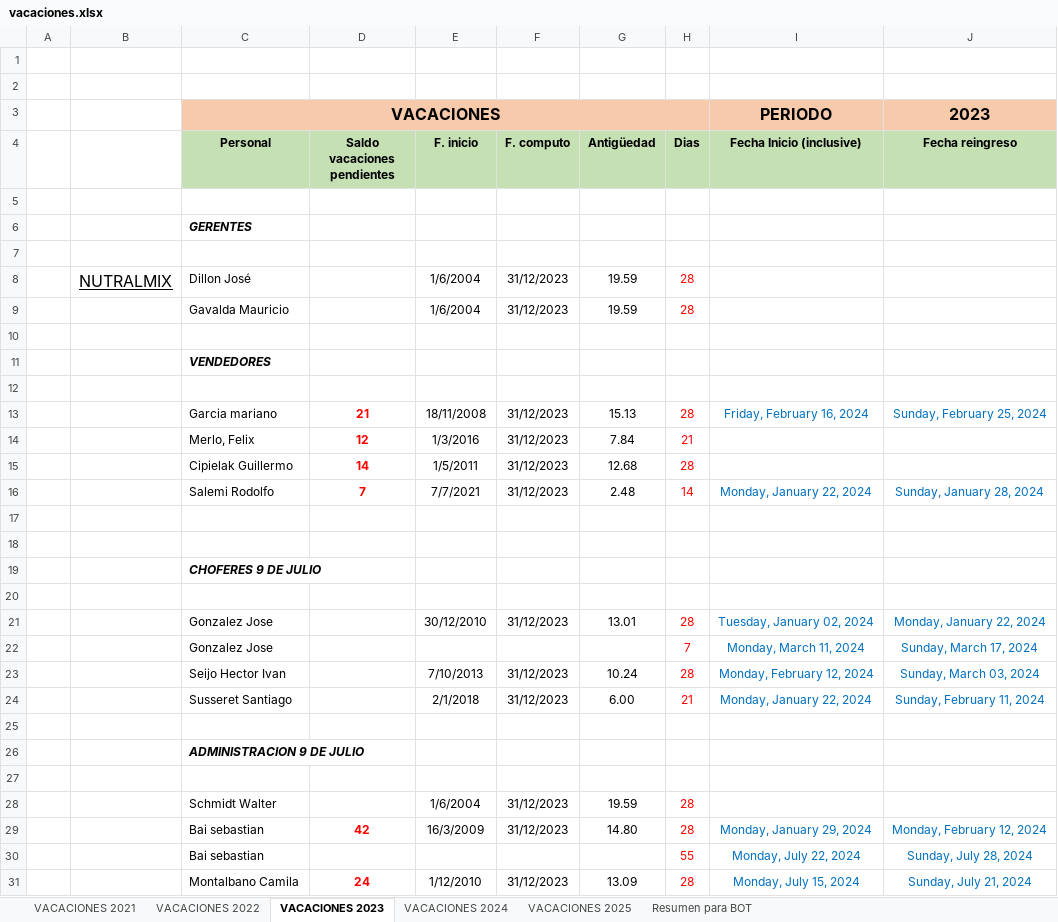
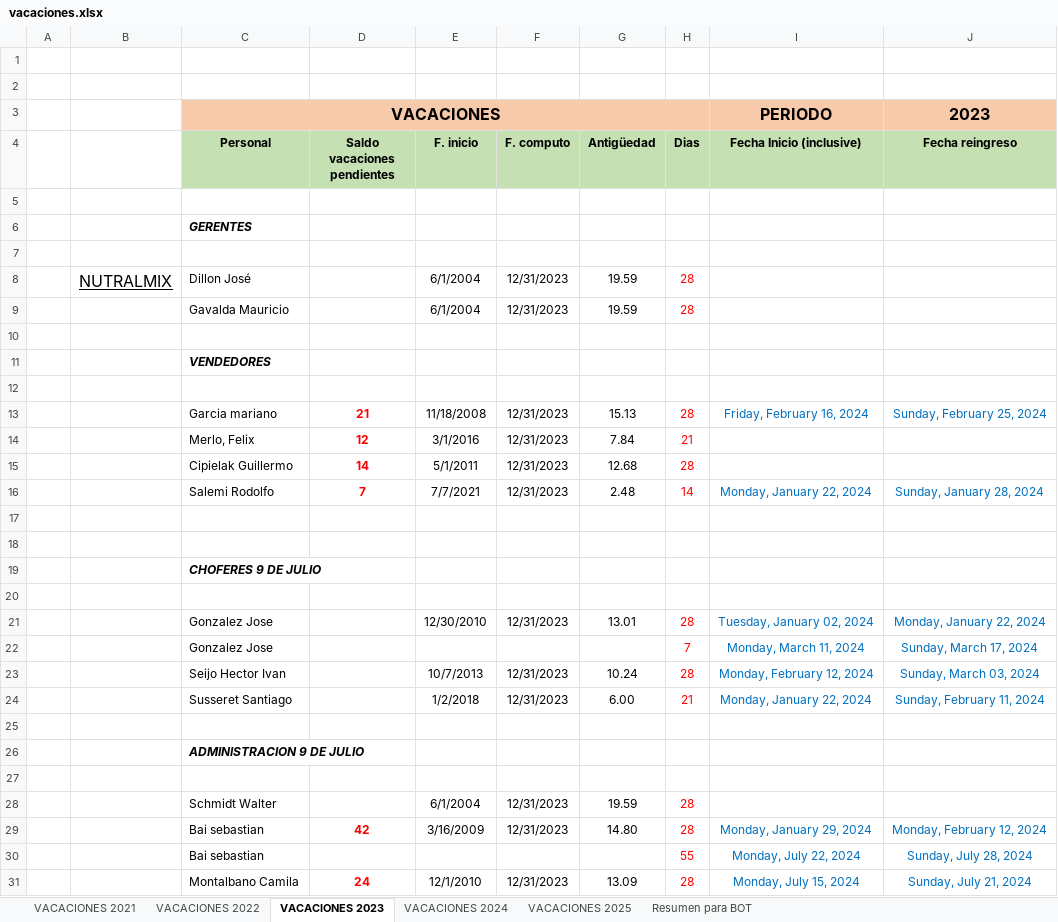
Before and after one commit to Nutralmix/Whatsapp-Bot, an Excel workbook: vacaciones.xlsx, sheet VACACIONES 2023, drawn as a sheet; only a part is shown; values as stored, in another font and other column widths than the file's, no borders; charts and pictures not drawn; the diff covers the shown part only; the diff names each change by its address in the sheet, - before the commit and + after, or states it on an @@ line.

```diff
--- a/vacaciones.xlsx (sheet VACACIONES 2023)
+++ b/vacaciones.xlsx (sheet VACACIONES 2023)
-E8:E9 (F. inicio): 1/6/2004
+E8:E9 (F. inicio): 6/1/2004
-F8:F9 (F. computo): 31/12/2023
+F8:F9 (F. computo): 12/31/2023
-E13 (F. inicio): 18/11/2008
+E13 (F. inicio): 11/18/2008
-F13:F16 (F. computo): 31/12/2023
+F13:F16 (F. computo): 12/31/2023
-E14 (F. inicio): 1/3/2016
+E14 (F. inicio): 3/1/2016
-E15 (F. inicio): 1/5/2011
+E15 (F. inicio): 5/1/2011
-E21 (F. inicio): 30/12/2010
+E21 (F. inicio): 12/30/2010
-F21 (F. computo): 31/12/2023
+F21 (F. computo): 12/31/2023
-E23 (F. inicio): 7/10/2013
+E23 (F. inicio): 10/7/2013
-F23:F24 (F. computo): 31/12/2023
+F23:F24 (F. computo): 12/31/2023
-E24 (F. inicio): 2/1/2018
+E24 (F. inicio): 1/2/2018
-E28 (F. inicio): 1/6/2004
+E28 (F. inicio): 6/1/2004
-F28:F29 (F. computo): 31/12/2023
+F28:F29 (F. computo): 12/31/2023
-E29 (F. inicio): 16/3/2009
+E29 (F. inicio): 3/16/2009
-E31 (F. inicio): 1/12/2010
+E31 (F. inicio): 12/1/2010
-F31 (F. computo): 31/12/2023
+F31 (F. computo): 12/31/2023
```
Also changed, not shown: 164 edited cells elsewhere in this sheet, sheet VACACIONES 2025, sheet VACACIONES 2024, sheet VACACIONES 2022, sheet VACACIONES 2021, sheet Resumen para BOT, charts or pictures, 2 other files.
